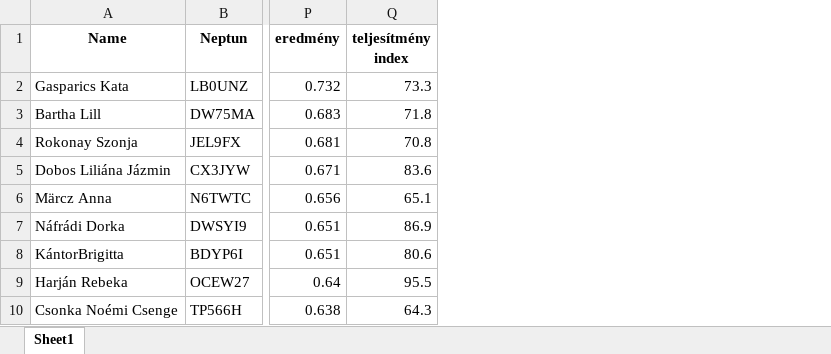
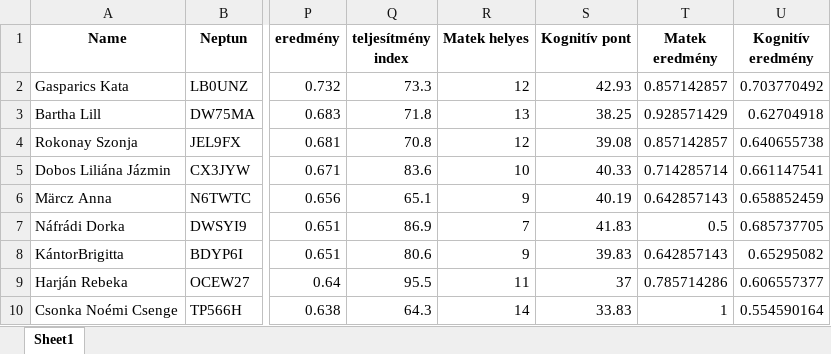
Before and after one commit to konderal333/-nkutfel, an Excel workbook: data_2021_merged_clean.xlsx, sheet Sheet1, drawn as a sheet; only a part is shown, gaps mark what is left out; values as stored, in another font and other column widths than the file's, no borders; the diff names each change by its address in the sheet, - before the commit and + after, or states it on an @@ line.

```diff
--- a/data_2021_merged_clean.xlsx (sheet Sheet1)
+++ b/data_2021_merged_clean.xlsx (sheet Sheet1)
+column R (Matek helyes), rows 2-10: 12 | 13 | 12 | 10 | 9 | 7 | 9 | 11 | 14
+column S (Kognitív pont), rows 2-10: 42.93 | 38.25 | 39.08 | 40.33 | 40.19 | 41.83 | 39.83 | 37 | 33.83
+column T (Matek eredmény), rows 2-10: 0.857142857 | 0.928571429 | 0.857142857 | 0.714285714 | 0.642857143 | 0.5 | 0.642857143 | 0.785714286 | 1
+column U (Kognitív eredmény), rows 2-10: 0.703770492 | 0.62704918 | 0.640655738 | 0.661147541 | 0.658852459 | 0.685737705 | 0.65295082 | 0.606557377 | 0.554590164
```
Also changed, not shown: 2021_kulon_pontok.xlsx.
